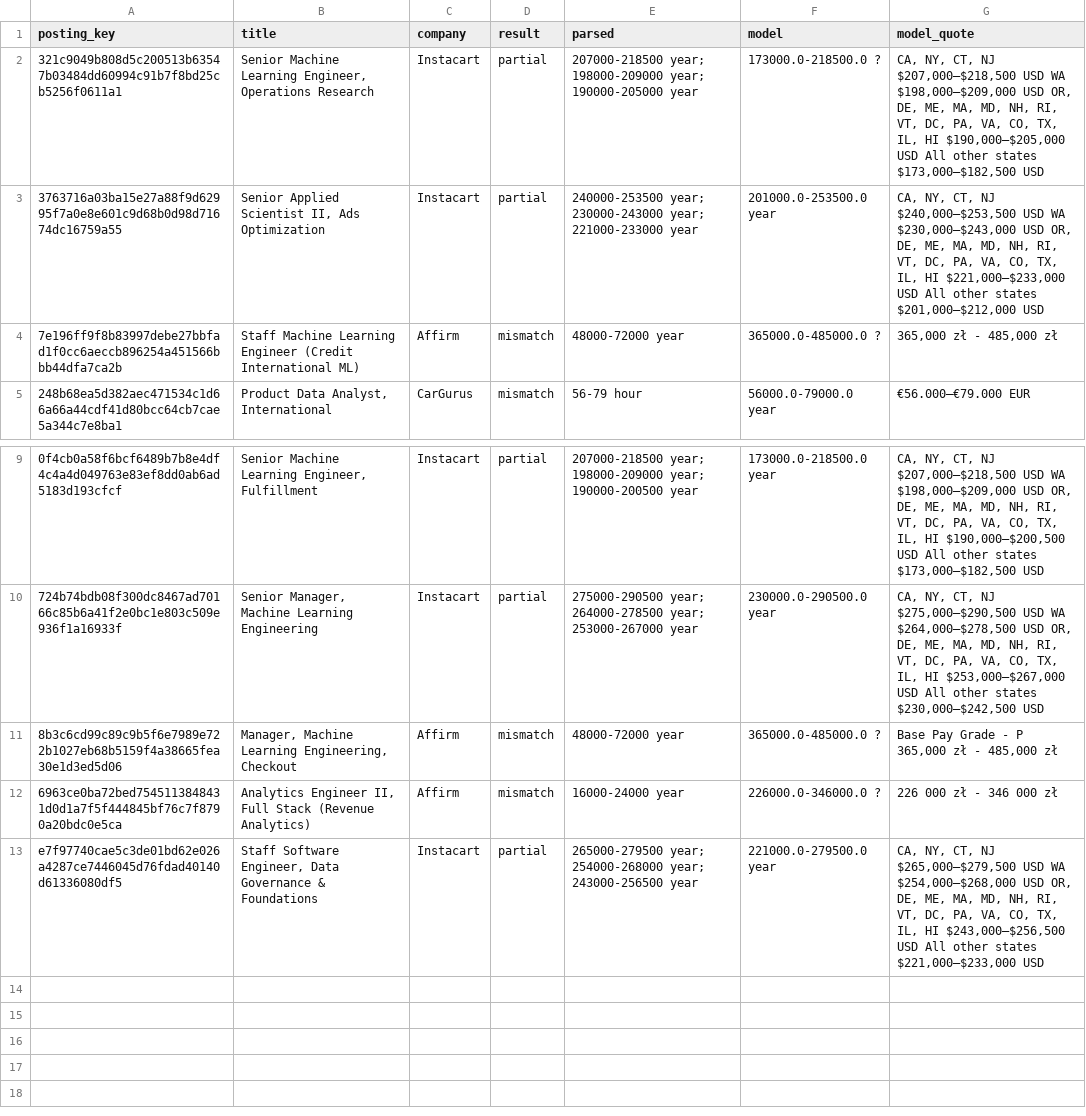
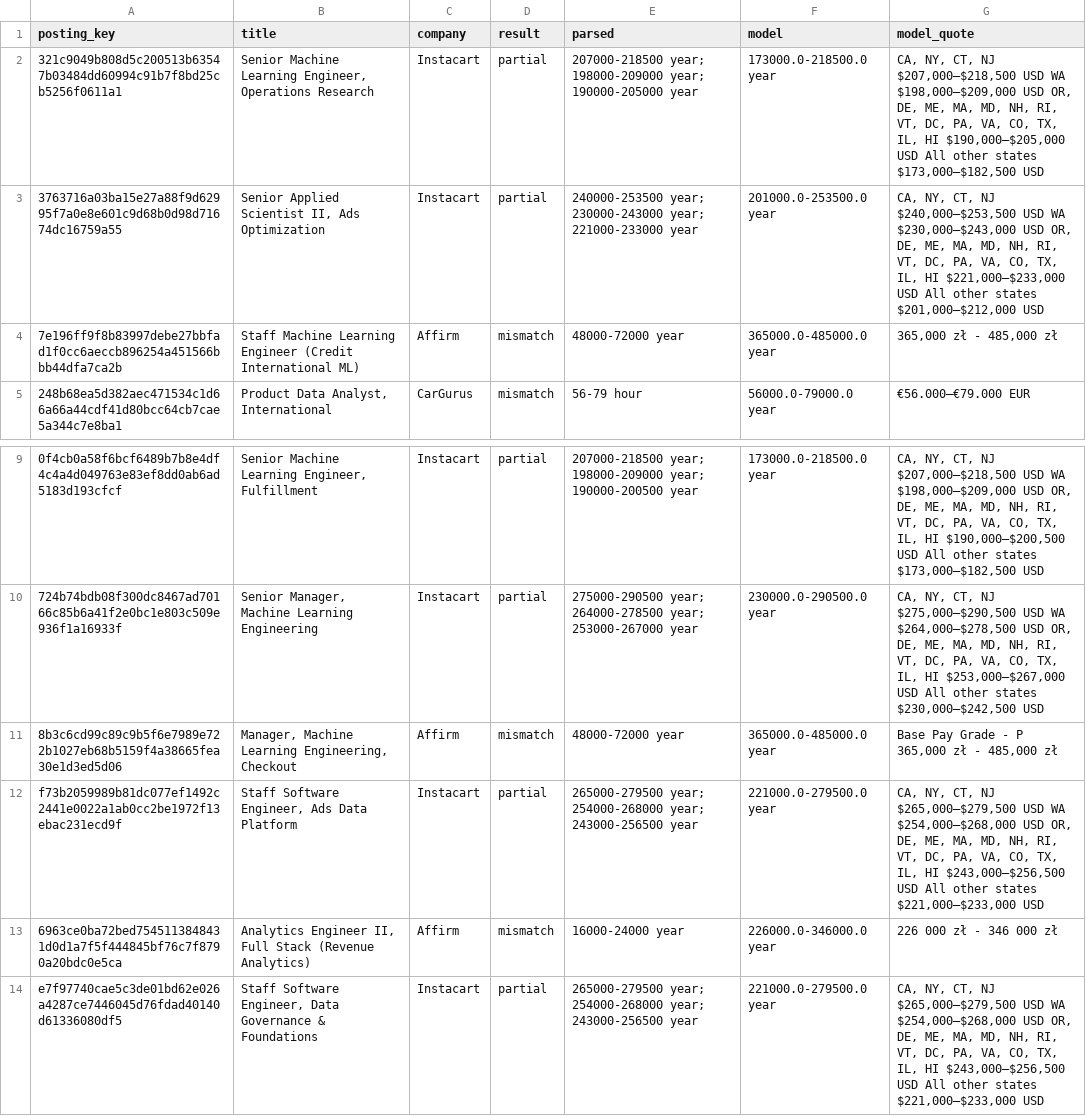
Before and after one commit to akshaygovindd/jobpulse, a CSV file: eval/reports/salary_crosscheck_disagreements.csv, drawn as a sheet; only a part is shown, gaps mark what is left out.

Commit message:
docs: record agreement run, deterministic salary_period fill, gitleaks allowlist; close P3 and the scheduled-run check

```diff
--- a/eval/reports/salary_crosscheck_disagreements.csv
+++ b/eval/reports/salary_crosscheck_disagreements.csv
@@ -1,5 +1,5 @@
 posting_key,title,company,result,parsed,model,model_quote
-321c9049b808d5c200513b63547b03484dd60994c91b7f8bd25cb5256f0611a1,"Senior Machine Learning Engineer, Operations Research",Instacart,partial,207000-218500 year; 198000-209000 year; 190000-205000 year,173000.0-218500.0 ?,"CA, NY, CT, NJ $207,000—$218,500 USD WA $198,000—$209,000 USD OR, DE, ME, MA, MD, NH, RI, VT, DC, PA, VA, CO, TX, IL, HI $190,000—$205,000 USD All other states $173,000—$182,500 USD"
+321c9049b808d5c200513b63547b03484dd60994c91b7f8bd25cb5256f0611a1,"Senior Machine Learning Engineer, Operations Research",Instacart,partial,207000-218500 year; 198000-209000 year; 190000-205000 year,173000.0-218500.0 year,"CA, NY, CT, NJ $207,000—$218,500 USD WA $198,000—$209,000 USD OR, DE, ME, MA, MD, NH, RI, VT, DC, PA, VA, CO, TX, IL, HI $190,000—$205,000 USD All other states $173,000—$182,500 USD"
 3763716a03ba15e27a88f9d62995f7a0e8e601c9d68b0d98d71674dc16759a55,"Senior Applied Scientist II, Ads Optimization",Instacart,partial,240000-253500 year; 230000-243000 year; 221000-233000 year,201000.0-253500.0 year,"CA, NY, CT, NJ $240,000—$253,500 USD WA $230,000—$243,000 USD OR, DE, ME, MA, MD, NH, RI, VT, DC, PA, VA, CO, TX, IL, HI $221,000—$233,000 USD All other states $201,000—$212,000 USD"
-7e196ff9f8b83997debe27bbfad1f0cc6aeccb896254a451566bbb44dfa7ca2b,Staff Machine Learning Engineer (Credit International ML),Affirm,mismatch,48000-72000 year,365000.0-485000.0 ?,"365,000 zł - 485,000 zł"
+7e196ff9f8b83997debe27bbfad1f0cc6aeccb896254a451566bbb44dfa7ca2b,Staff Machine Learning Engineer (Credit International ML),Affirm,mismatch,48000-72000 year,365000.0-485000.0 year,"365,000 zł - 485,000 zł"
 248b68ea5d382aec471534c1d66a66a44cdf41d80bcc64cb7cae5a344c7e8ba1,"Product Data Analyst, International",CarGurus,mismatch,56-79 hour,56000.0-79000.0 year,€56.000—€79.000 EUR
@@ -10,4 +10,5 @@ posting_key,title,company,result,parsed,model,model_quote
 724b74bdb08f300dc8467ad70166c85b6a41f2e0bc1e803c509e936f1a16933f,"Senior Manager, Machine Learning Engineering",Instacart,partial,275000-290500 year; 264000-278500 year; 253000-267000 year,230000.0-290500.0 year,"CA, NY, CT, NJ $275,000—$290,500 USD WA $264,000—$278,500 USD OR, DE, ME, MA, MD, NH, RI, VT, DC, PA, VA, CO, TX, IL, HI $253,000—$267,000 USD All other states $230,000—$242,500 USD"
-8b3c6cd99c89c9b5f6e7989e722b1027eb68b5159f4a38665fea30e1d3ed5d06,"Manager, Machine Learning Engineering, Checkout",Affirm,mismatch,48000-72000 year,365000.0-485000.0 ?,"Base Pay Grade - P 365,000 zł - 485,000 zł"
-6963ce0ba72bed7545113848431d0d1a7f5f444845bf76c7f8790a20bdc0e5ca,"Analytics Engineer II, Full Stack (Revenue Analytics)",Affirm,mismatch,16000-24000 year,226000.0-346000.0 ?,226 000 zł - 346 000 zł
+8b3c6cd99c89c9b5f6e7989e722b1027eb68b5159f4a38665fea30e1d3ed5d06,"Manager, Machine Learning Engineering, Checkout",Affirm,mismatch,48000-72000 year,365000.0-485000.0 year,"Base Pay Grade - P 365,000 zł - 485,000 zł"
+f73b2059989b81dc077ef1492c2441e0022a1ab0cc2be1972f13ebac231ecd9f,"Staff Software Engineer, Ads Data Platform",Instacart,partial,265000-279500 year; 254000-268000 year; 243000-256500 year,221000.0-279500.0 year,"CA, NY, CT, NJ $265,000—$279,500 USD WA $254,000—$268,000 USD OR, DE, ME, MA, MD, NH, RI, VT, DC, PA, VA, CO, TX, IL, HI $243,000—$256,500 USD All other states $221,000—$233,000 USD"
+6963ce0ba72bed7545113848431d0d1a7f5f444845bf76c7f8790a20bdc0e5ca,"Analytics Engineer II, Full Stack (Revenue Analytics)",Affirm,mismatch,16000-24000 year,226000.0-346000.0 year,226 000 zł - 346 000 zł
 e7f97740cae5c3de01bd62e026a4287ce7446045d76fdad40140d61336080df5,"Staff Software Engineer, Data Governance & Foundations",Instacart,partial,265000-279500 year; 254000-268000 year; 243000-256500 year,221000.0-279500.0 year,"CA, NY, CT, NJ $265,000—$279,500 USD WA $254,000—$268,000 USD OR, DE, ME, MA, MD, NH, RI, VT, DC, PA, VA, CO, TX, IL, HI $243,000—$256,500 USD All other states $221,000—$233,000 USD"
```
Also changed, not shown: 8 other files.
